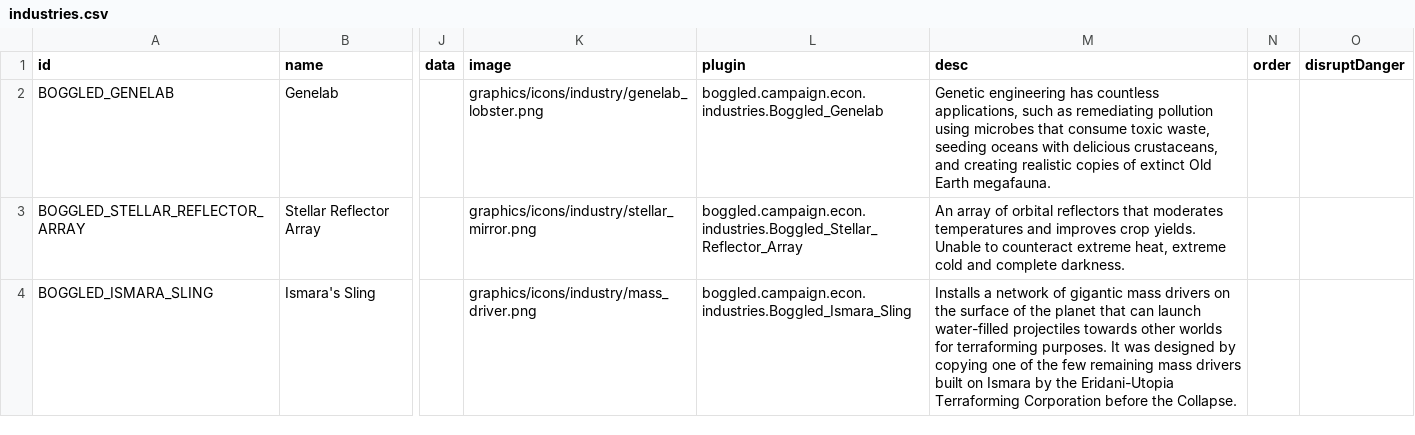
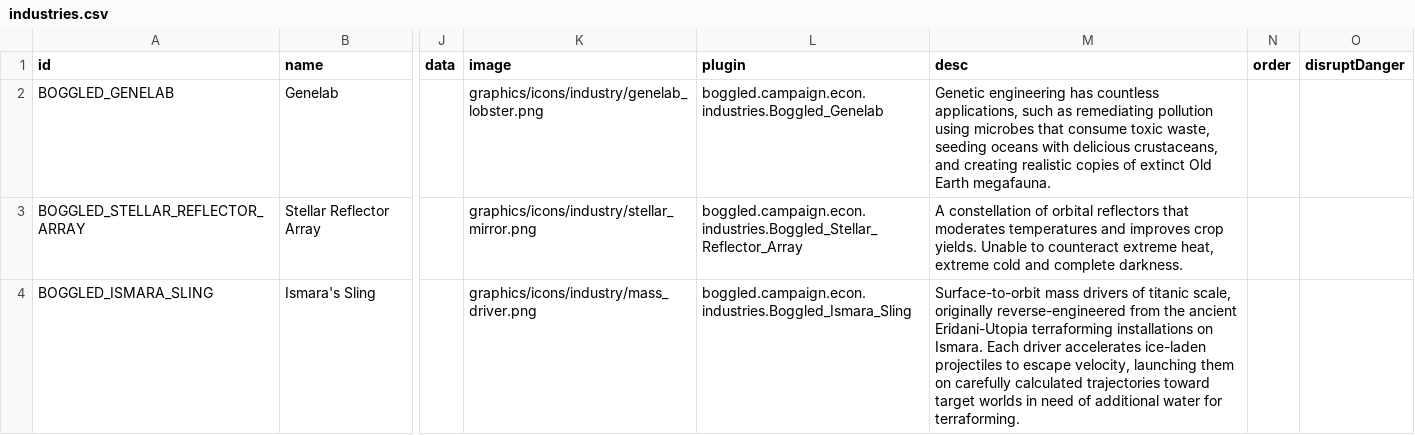
Before and after one commit to boggledstarsector/TASC, a CSV file: data/campaign/industries.csv, drawn as a sheet; only a part is shown, gaps mark what is left out; the diff covers the shown part only; the diff names each change by its address in the sheet, - before the commit and + after, or states it on an @@ line.

```diff
--- a/data/campaign/industries.csv
+++ b/data/campaign/industries.csv
-M3 (desc): An array of orbital…
+M3 (desc): A constellation of orbital…
-M4 (desc): Installs a network of gigantic mass drivers on the surface of the planet that can launch water-filled projectiles towards other worlds for terraforming purposes. It was designed by copying one of the few remaining mass drivers built on Ismara by the Eridani-Utopia Terraforming Corporation before the Collapse.
+M4 (desc): Surface-to-orbit mass drivers of titanic scale, originally reverse-engineered from the ancient Eridani-Utopia terraforming installations on Ismara. Each driver accelerates ice-laden projectiles to escape velocity, launching them on carefully calculated trajectories toward target worlds in need of additional water for terraforming.
```
Also changed, not shown: 5 edited cells elsewhere in this file, 2 other files.
